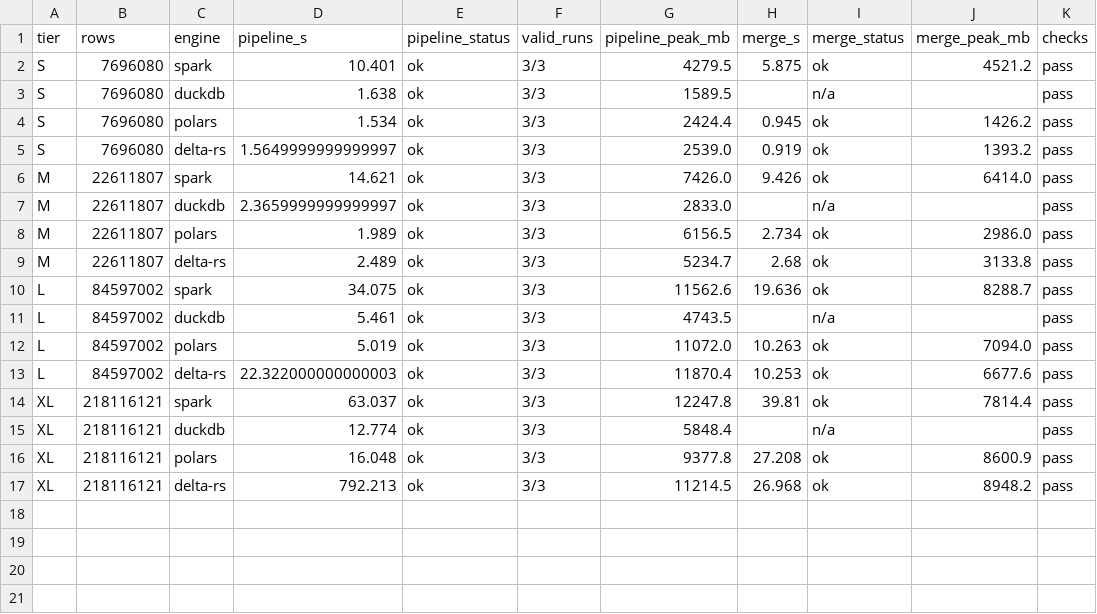
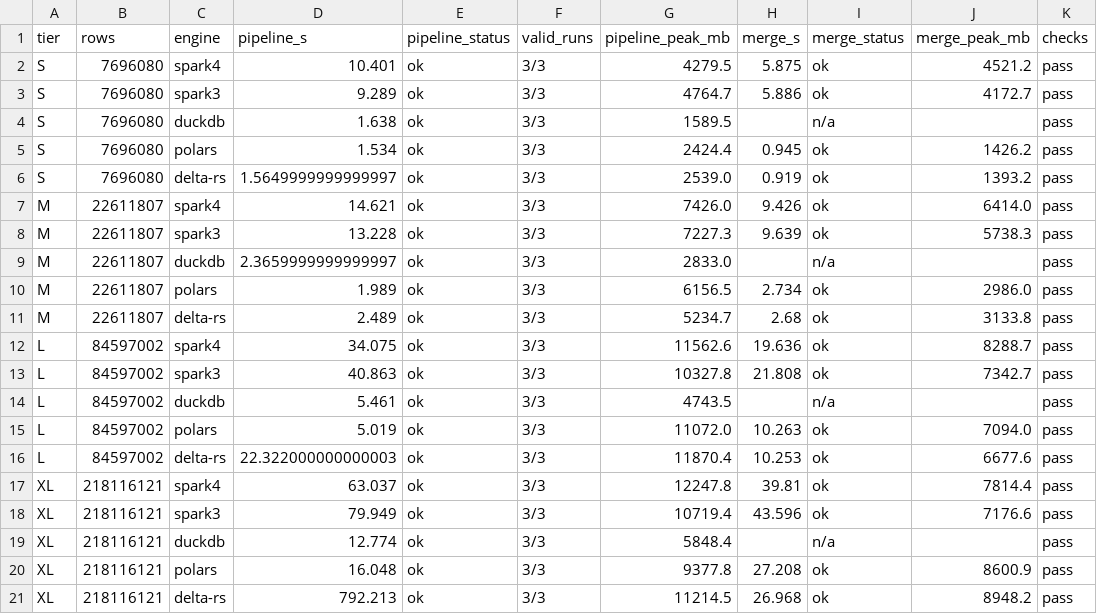
Before and after one commit to pallavi-chandrashekar/pipeline-engine-bench, a CSV file: results/bench-20261012-all/totals.csv, drawn as a sheet.

```diff
--- a/results/bench-20261012-all/totals.csv
+++ b/results/bench-20261012-all/totals.csv
@@ -1,3 +1,4 @@
 tier,rows,engine,pipeline_s,pipeline_status,valid_runs,pipeline_peak_mb,merge_s,merge_status,merge_peak_mb,checks
-S,7696080,spark,10.401,ok,3/3,4279.5,5.875,ok,4521.2,pass
+S,7696080,spark4,10.401,ok,3/3,4279.5,5.875,ok,4521.2,pass
+S,7696080,spark3,9.289,ok,3/3,4764.7,5.886,ok,4172.7,pass
 S,7696080,duckdb,1.638,ok,3/3,1589.5,,n/a,,pass
@@ -5,3 +6,4 @@ S,7696080,polars,1.534,ok,3/3,2424.4,0.945,ok,1426.2,pass
 S,7696080,delta-rs,1.5649999999999997,ok,3/3,2539.0,0.919,ok,1393.2,pass
-M,22611807,spark,14.621,ok,3/3,7426.0,9.426,ok,6414.0,pass
+M,22611807,spark4,14.621,ok,3/3,7426.0,9.426,ok,6414.0,pass
+M,22611807,spark3,13.228,ok,3/3,7227.3,9.639,ok,5738.3,pass
 M,22611807,duckdb,2.3659999999999997,ok,3/3,2833.0,,n/a,,pass
@@ -9,3 +11,4 @@ M,22611807,polars,1.989,ok,3/3,6156.5,2.734,ok,2986.0,pass
 M,22611807,delta-rs,2.489,ok,3/3,5234.7,2.68,ok,3133.8,pass
-L,84597002,spark,34.075,ok,3/3,11562.6,19.636,ok,8288.7,pass
+L,84597002,spark4,34.075,ok,3/3,11562.6,19.636,ok,8288.7,pass
+L,84597002,spark3,40.863,ok,3/3,10327.8,21.808,ok,7342.7,pass
 L,84597002,duckdb,5.461,ok,3/3,4743.5,,n/a,,pass
@@ -13,3 +16,4 @@ L,84597002,polars,5.019,ok,3/3,11072.0,10.263,ok,7094.0,pass
 L,84597002,delta-rs,22.322000000000003,ok,3/3,11870.4,10.253,ok,6677.6,pass
-XL,218116121,spark,63.037,ok,3/3,12247.8,39.81,ok,7814.4,pass
+XL,218116121,spark4,63.037,ok,3/3,12247.8,39.81,ok,7814.4,pass
+XL,218116121,spark3,79.949,ok,3/3,10719.4,43.596,ok,7176.6,pass
 XL,218116121,duckdb,12.774,ok,3/3,5848.4,,n/a,,pass
```
Also changed, not shown: results/bench-20261012-all/summary.csv, 20 other files.
